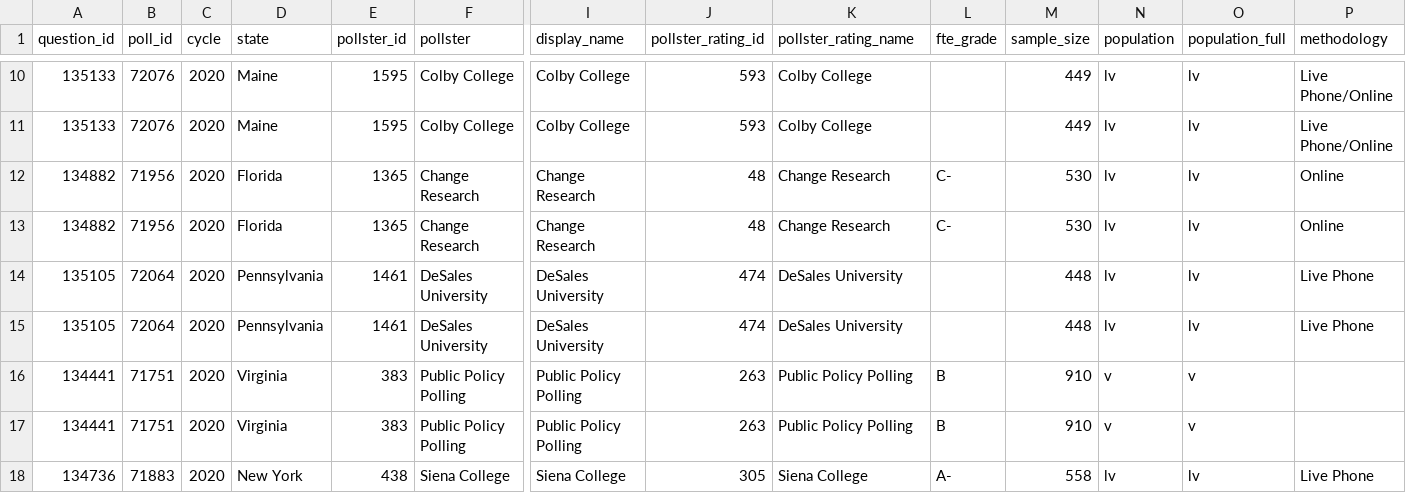
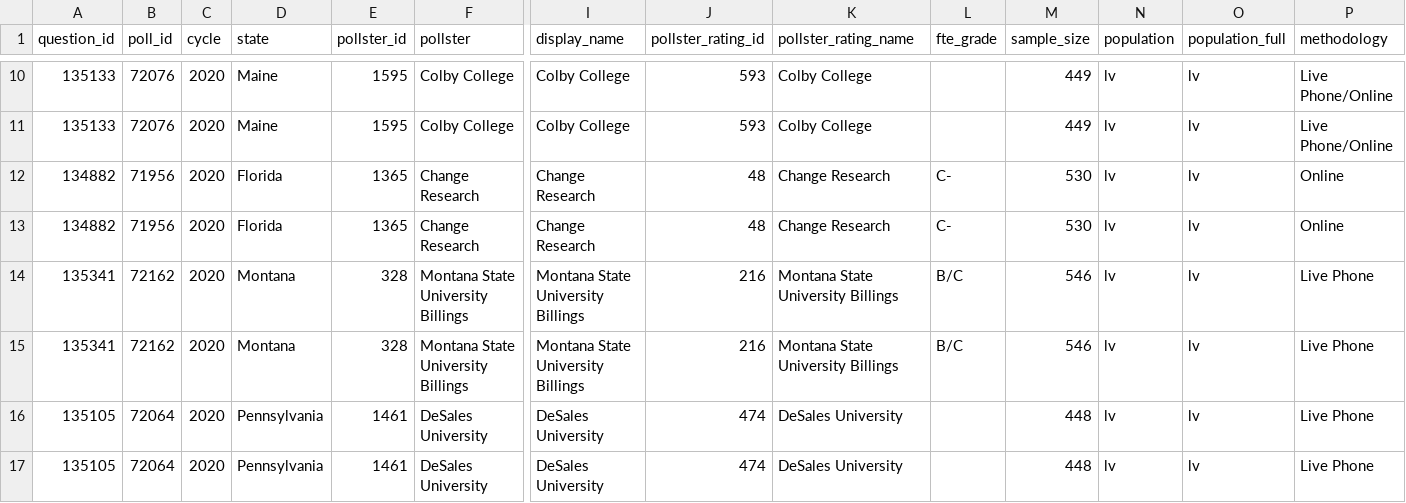
Before and after one commit to simonw/fivethirtyeight-polls, a CSV file: house_polls.csv, drawn as a sheet; only a part is shown, gaps mark what is left out; the shorter side is filled out with more unchanged rows; rows hold the shown columns only; the diff names each change by its address in the sheet, - before the commit and + after, or states it on an @@ line.

```diff
--- a/house_polls.csv
+++ b/house_polls.csv
+row 14: 135341 | 72162 | 2020 | Montana | 328 | Montana State University Billings | Montana State University Billings | 216 | Montana State University Billings | B/C | 546 | lv | lv | Live Phone
+row 15: 135341 | 72162 | 2020 | Montana | 328 | Montana State University Billings | Montana State University Billings | 216 | Montana State University Billings | B/C | 546 | lv | lv | Live Phone
```
Also changed, not shown: generic_ballot_polls.csv, governor_polls.csv, 2 other files.
